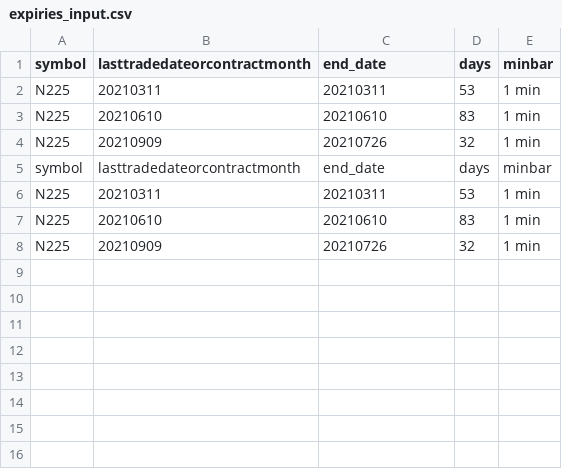
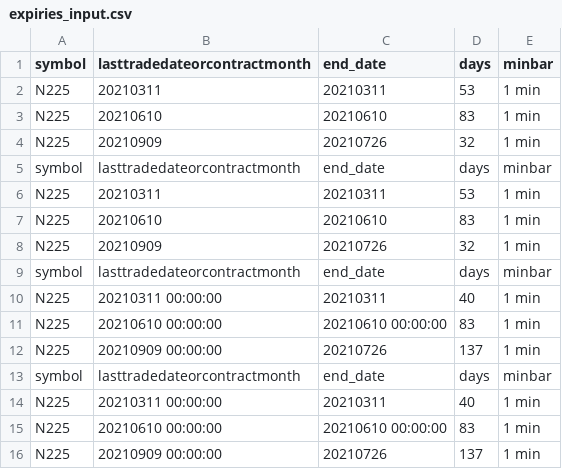
Before and after one commit to webclinic017/TWS-Futures, a CSV file: expiries_input.csv, drawn as a sheet.

```diff
--- a/expiries_input.csv
+++ b/expiries_input.csv
@@ -8 +8,9 @@ N225,20210610,20210610,83,1 min
 N225,20210909,20210726,32,1 min
+symbol,lasttradedateorcontractmonth,end_date,days,minbar
+N225,20210311 00:00:00,20210311,40,1 min
+N225,20210610 00:00:00,20210610 00:00:00,83,1 min
+N225,20210909 00:00:00,20210726,137,1 min
+symbol,lasttradedateorcontractmonth,end_date,days,minbar
+N225,20210311 00:00:00,20210311,40,1 min
+N225,20210610 00:00:00,20210610 00:00:00,83,1 min
+N225,20210909 00:00:00,20210726,137,1 min
```
Also changed, not shown: 2 other files.
